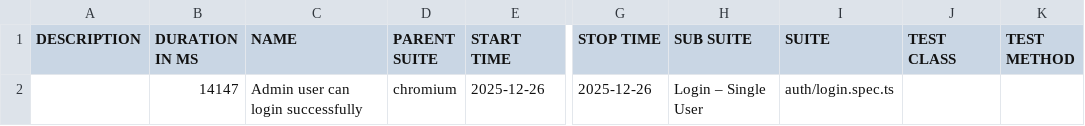
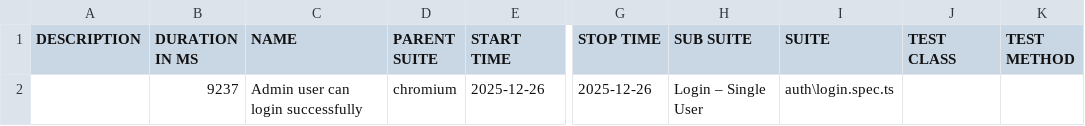
Before and after one commit to bbt-pareshk/autopilotqa_playwright, a CSV file: data/suites.csv, drawn as a sheet; only a part is shown, gaps mark what is left out; the diff names each change by its address in the sheet, - before the commit and + after, or states it on an @@ line.

```diff
--- a/data/suites.csv
+++ b/data/suites.csv
-B2 (DURATION IN MS): 14147
+B2 (DURATION IN MS): 9237
-I2 (SUITE): auth/login.spec.ts
+I2 (SUITE): auth\login.spec.ts
```
Also changed, not shown: 27 other files.
